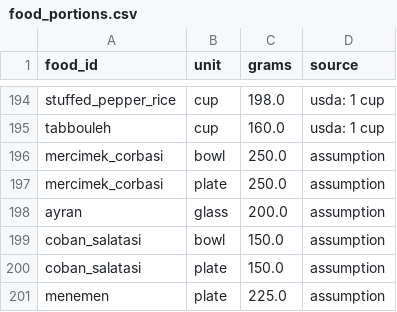
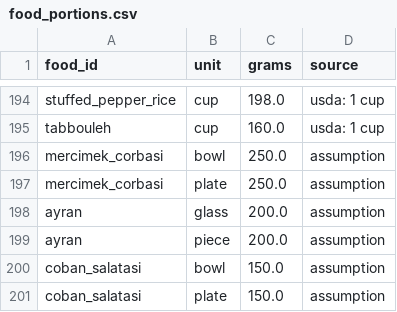
Before and after one commit to turhanGoksu/astra-nutrition, a CSV file: src/astra_nutrition/data/food_portions.csv, drawn as a sheet; only a part is shown, gaps mark what is left out; the shorter side is filled out with more unchanged rows.

```diff
--- a/src/astra_nutrition/data/food_portions.csv
+++ b/src/astra_nutrition/data/food_portions.csv
@@ -198,2 +198,3 @@ mercimek_corbasi,plate,250.0,assumption
 ayran,glass,200.0,assumption
+ayran,piece,200.0,assumption
 coban_salatasi,bowl,150.0,assumption
```
Also changed, not shown: data/recipes.csv, src/astra_nutrition/data/foods.csv, 16 other files.
